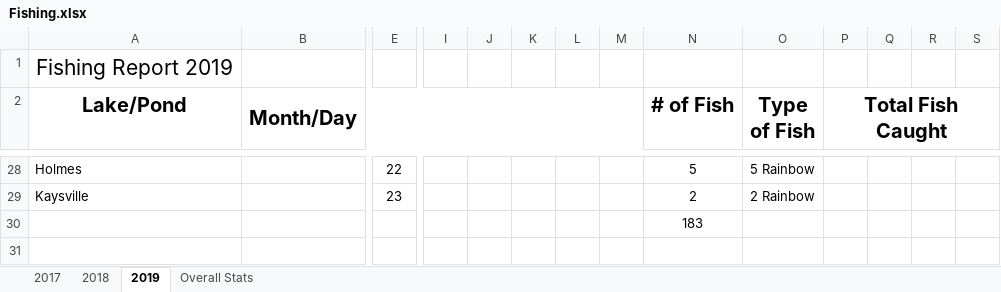
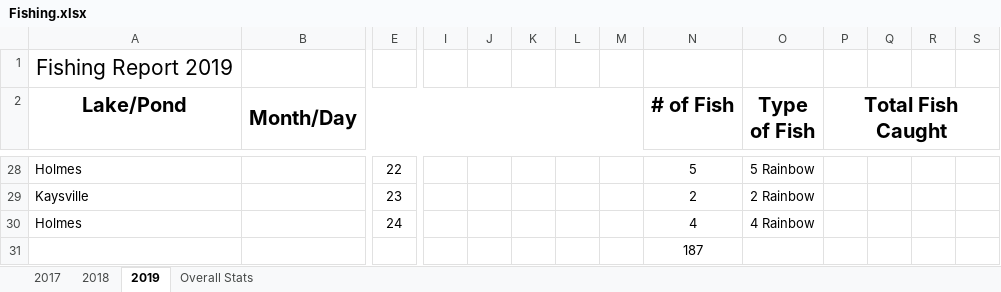
Before and after one commit to muskellunge-tiger/FitzFishing, an Excel workbook: Fishing.xlsx, sheet 2019, drawn as a sheet; only a part is shown, gaps mark what is left out; values as stored, in another font and other column widths than the file's, no borders; addresses are those after the commit; rows hold the shown columns only; the diff names each change by its address in the sheet, - before the commit and + after, or states it on an @@ line.

Commit message:
Update Fishing.xlsx

```diff
--- a/Fishing.xlsx (sheet 2019)
+++ b/Fishing.xlsx (sheet 2019)
+row 30: Holmes |  | 24 |  |  |  |  |  | 4 | 4 Rainbow
-N31 (# of Fish): 183
+N31 (# of Fish): 187
```
